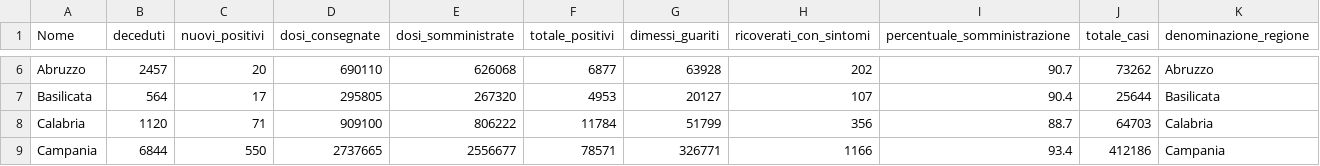
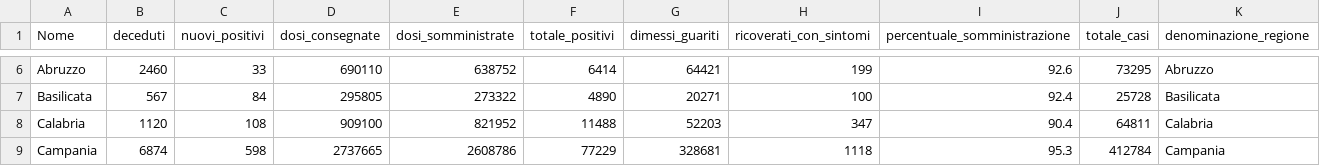
Before and after one commit to LorenzoPina-dev/ProgettoTecno, a CSV file: dati.csv, drawn as a sheet; only a part is shown, gaps mark what is left out; the diff covers the shown part only; the diff names each change by its address in the sheet, - before the commit and + after, or states it on an @@ line.

```diff
--- a/dati.csv
+++ b/dati.csv
-B6 (deceduti): 2457
+B6 (deceduti): 2460
-C6 (nuovi_positivi): 20
+C6 (nuovi_positivi): 33
-E6 (dosi_somministrate): 626068
+E6 (dosi_somministrate): 638752
-F6 (totale_positivi): 6877
+F6 (totale_positivi): 6414
-G6 (dimessi_guariti): 63928
+G6 (dimessi_guariti): 64421
-H6 (ricoverati_con_sintomi): 202
+H6 (ricoverati_con_sintomi): 199
-I6 (percentuale_somministrazione): 90.7
+I6 (percentuale_somministrazione): 92.6
-J6 (totale_casi): 73262
+J6 (totale_casi): 73295
-B7 (deceduti): 564
+B7 (deceduti): 567
-C7 (nuovi_positivi): 17
+C7 (nuovi_positivi): 84
-E7 (dosi_somministrate): 267320
+E7 (dosi_somministrate): 273322
-F7 (totale_positivi): 4953
+F7 (totale_positivi): 4890
-G7 (dimessi_guariti): 20127
+G7 (dimessi_guariti): 20271
-H7 (ricoverati_con_sintomi): 107
+H7 (ricoverati_con_sintomi): 100
-I7 (percentuale_somministrazione): 90.4
+I7 (percentuale_somministrazione): 92.4
-J7 (totale_casi): 25644
+J7 (totale_casi): 25728
-C8 (nuovi_positivi): 71
+C8 (nuovi_positivi): 108
-E8 (dosi_somministrate): 806222
+E8 (dosi_somministrate): 821952
-F8 (totale_positivi): 11784
+F8 (totale_positivi): 11488
-G8 (dimessi_guariti): 51799
+G8 (dimessi_guariti): 52203
-H8 (ricoverati_con_sintomi): 356
+H8 (ricoverati_con_sintomi): 347
-I8 (percentuale_somministrazione): 88.7
+I8 (percentuale_somministrazione): 90.4
-J8 (totale_casi): 64703
+J8 (totale_casi): 64811
-B9 (deceduti): 6844
+B9 (deceduti): 6874
-C9 (nuovi_positivi): 550
+C9 (nuovi_positivi): 598
-E9 (dosi_somministrate): 2556677
+E9 (dosi_somministrate): 2608786
-F9 (totale_positivi): 78571
+F9 (totale_positivi): 77229
-G9 (dimessi_guariti): 326771
+G9 (dimessi_guariti): 328681
-H9 (ricoverati_con_sintomi): 1166
+H9 (ricoverati_con_sintomi): 1118
-I9 (percentuale_somministrazione): 93.4
+I9 (percentuale_somministrazione): 95.3
-J9 (totale_casi): 412186
+J9 (totale_casi): 412784
```
Also changed, not shown: 133 edited cells elsewhere in this file, datiProv.csv, 1 other file.
